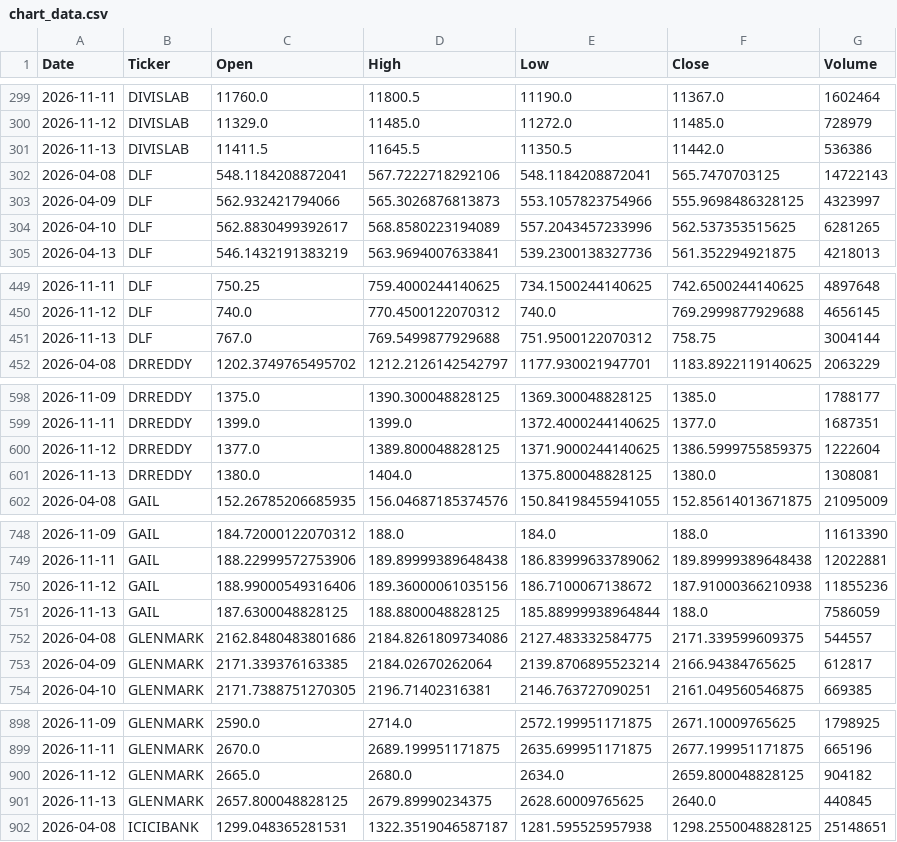
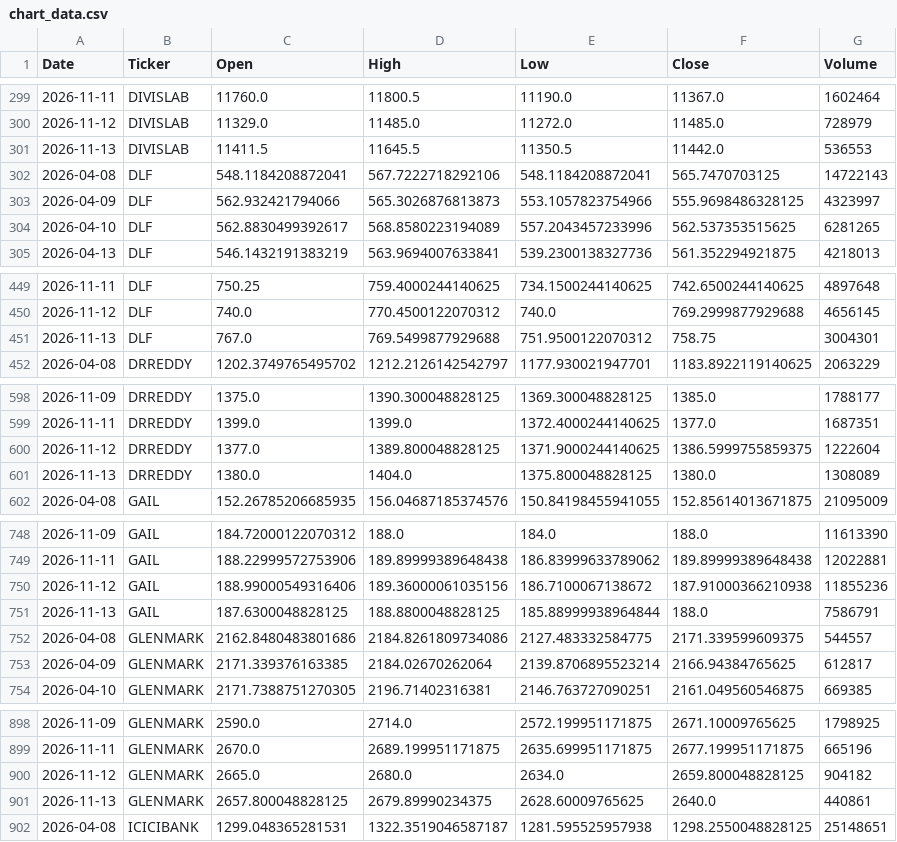
Before and after one commit to spy15007-arch/Apex-Quant-Engine, a CSV file: chart_data.csv, drawn as a sheet; only a part is shown, gaps mark what is left out; the diff covers the shown part only.

```diff
--- a/chart_data.csv
+++ b/chart_data.csv
@@ -300,3 +300,3 @@ Date,Ticker,Open,High,Low,Close,Volume
 2026-11-12,DIVISLAB,11329.0,11485.0,11272.0,11485.0,728979
-2026-11-13,DIVISLAB,11411.5,11645.5,11350.5,11442.0,536386
+2026-11-13,DIVISLAB,11411.5,11645.5,11350.5,11442.0,536553
 2026-04-08,DLF,548.1184208872041,567.7222718292106,548.1184208872041,565.7470703125,14722143
@@ -450,3 +450,3 @@ Date,Ticker,Open,High,Low,Close,Volume
 2026-11-12,DLF,740.0,770.4500122070312,740.0,769.2999877929688,4656145
-2026-11-13,DLF,767.0,769.5499877929688,751.9500122070312,758.75,3004144
+2026-11-13,DLF,767.0,769.5499877929688,751.9500122070312,758.75,3004301
 2026-04-08,DRREDDY,1202.3749765495702,1212.2126142542797,1177.930021947701,1183.8922119140625,2063229
@@ -600,3 +600,3 @@ Date,Ticker,Open,High,Low,Close,Volume
 2026-11-12,DRREDDY,1377.0,1389.800048828125,1371.9000244140625,1386.5999755859375,1222604
-2026-11-13,DRREDDY,1380.0,1404.0,1375.800048828125,1380.0,1308081
+2026-11-13,DRREDDY,1380.0,1404.0,1375.800048828125,1380.0,1308089
 2026-04-08,GAIL,152.26785206685935,156.04687185374576,150.84198455941055,152.85614013671875,21095009
@@ -750,3 +750,3 @@ Date,Ticker,Open,High,Low,Close,Volume
 2026-11-12,GAIL,188.99000549316406,189.36000061035156,186.7100067138672,187.91000366210938,11855236
-2026-11-13,GAIL,187.6300048828125,188.8800048828125,185.88999938964844,188.0,7586059
+2026-11-13,GAIL,187.6300048828125,188.8800048828125,185.88999938964844,188.0,7586791
 2026-04-08,GLENMARK,2162.8480483801686,2184.8261809734086,2127.483332584775,2171.339599609375,544557
@@ -900,3 +900,3 @@ Date,Ticker,Open,High,Low,Close,Volume
 2026-11-12,GLENMARK,2665.0,2680.0,2634.0,2659.800048828125,904182
-2026-11-13,GLENMARK,2657.800048828125,2679.89990234375,2628.60009765625,2640.0,440845
+2026-11-13,GLENMARK,2657.800048828125,2679.89990234375,2628.60009765625,2640.0,440861
 2026-04-08,ICICIBANK,1299.048365281531,1322.3519046587187,1281.595525957938,1298.2550048828125,25148651
```
Also changed, not shown: 5 edited cells elsewhere in this file, all_setups.csv, 1 other file.
